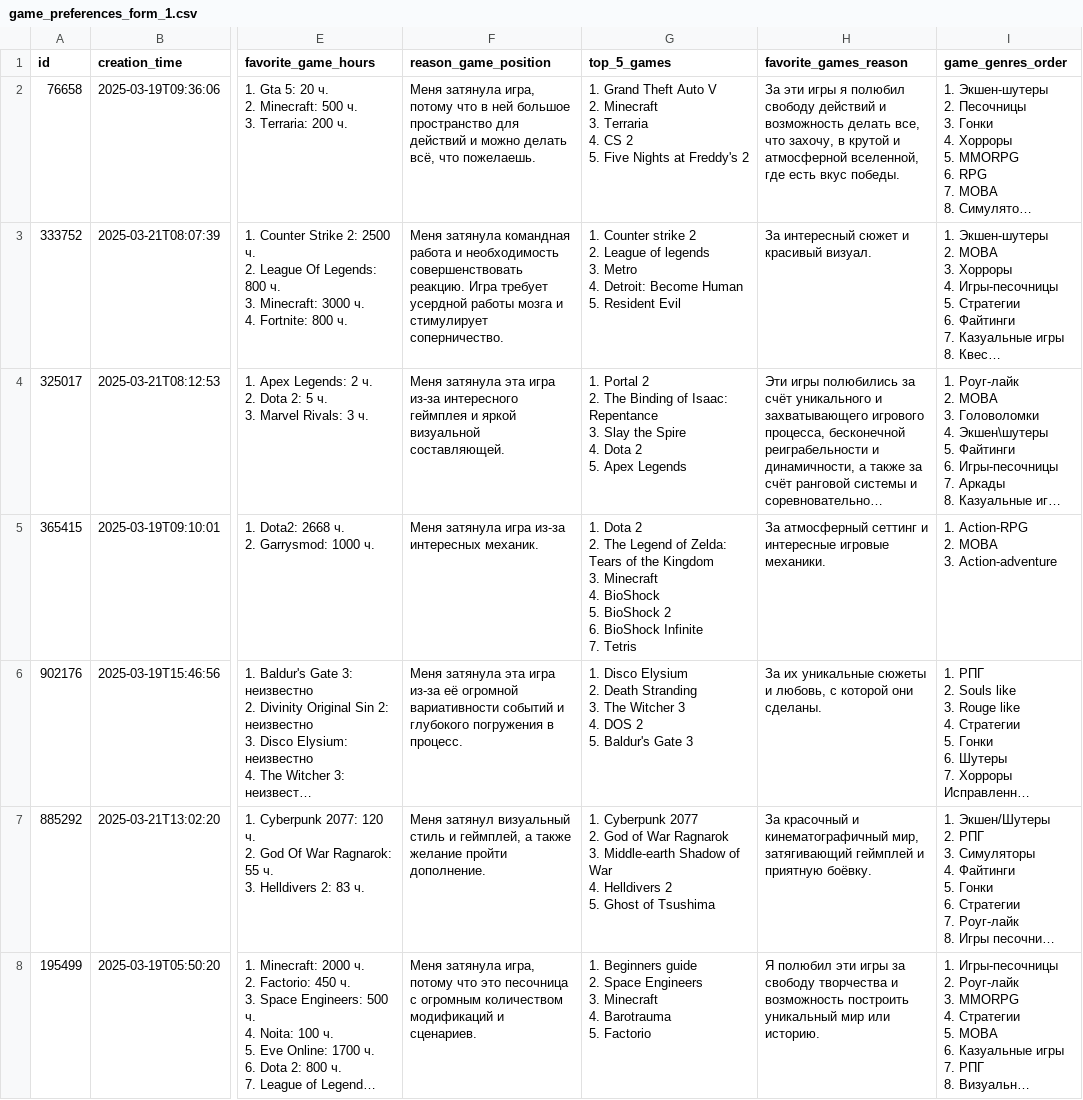
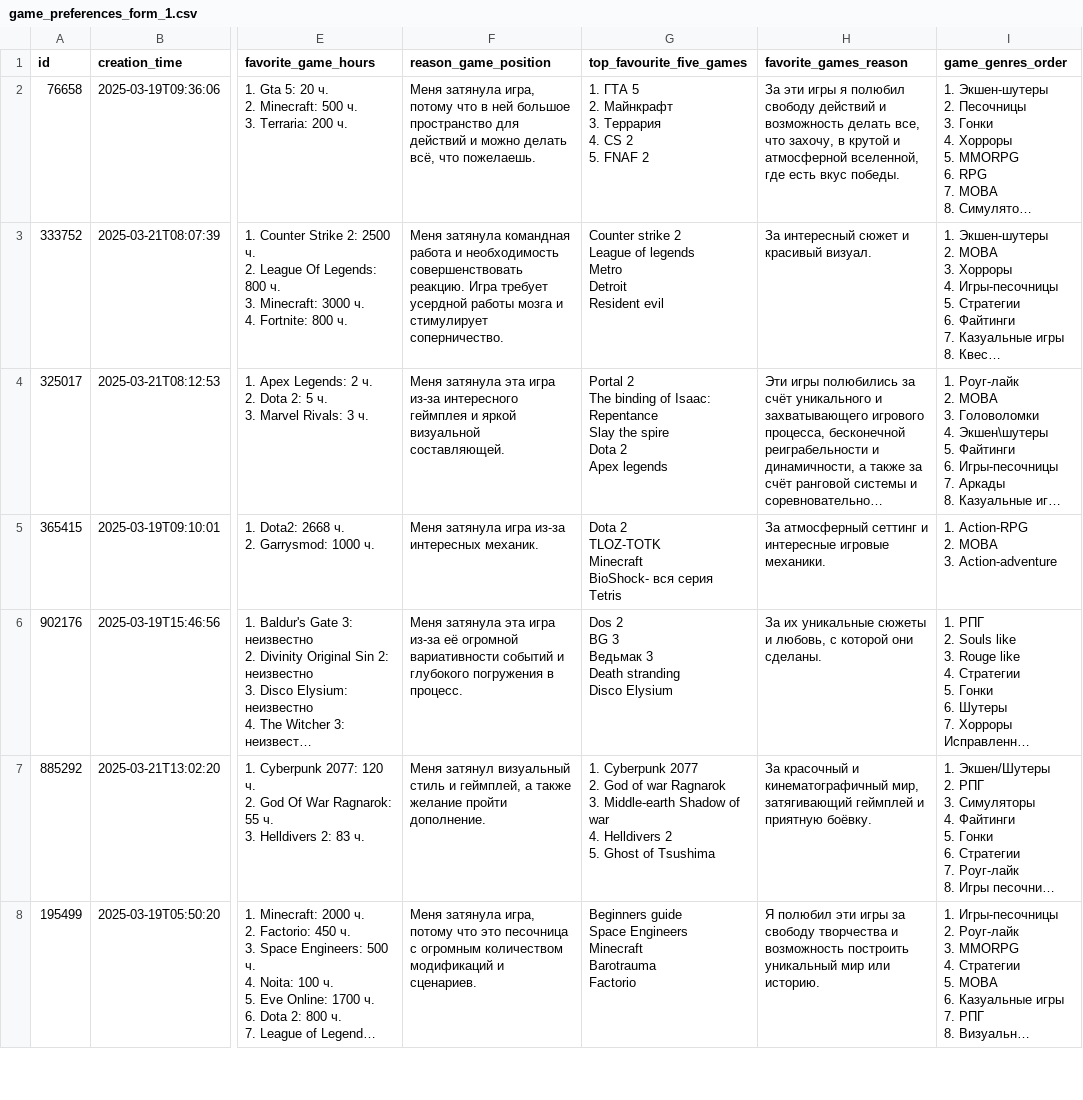
Before and after one commit to kabaruwka881/dataset_pandas, a CSV file: processed_csv/game_preferences_form_1.csv, drawn as a sheet; only a part is shown, gaps mark what is left out; long unchanged cells end in …; ↵ is a line break in a cell; the diff covers the shown part only; the diff names each change by its address in the sheet, - before the commit and + after, or states it on an @@ line.

```diff
--- a/processed_csv/game_preferences_form_1.csv
+++ b/processed_csv/game_preferences_form_1.csv
-G1: top_5_games
+G1: top_favourite_five_games
-G2 (top_favourite_five_games): 1. Grand Theft Auto V ↵ 2. Minecraft ↵ 3. Terraria ↵ 4. CS 2 ↵ 5. Five Nights at Freddy's 2
+G2 (top_favourite_five_games): 1. ГТА 5 ↵ 2. Майнкрафт ↵ 3. Террария ↵ 4. CS 2 ↵ 5. FNAF 2
-G3 (top_favourite_five_games): 1. Counter strike 2 ↵ 2. League of legends ↵ 3. Metro ↵ 4. Detroit: Become Human ↵ 5. Resident Evil
+G3 (top_favourite_five_games): Counter strike 2 ↵ League of legends ↵ Metro ↵ Detroit ↵ Resident evil
-G4 (top_favourite_five_games): 1. Portal 2 ↵ 2. The Binding of Isaac: Repentance ↵ 3. Slay the Spire ↵ 4. Dota 2 ↵ 5. Apex Legends
+G4 (top_favourite_five_games): Portal 2 ↵ The binding of Isaac: Repentance ↵ Slay the spire ↵ Dota 2 ↵ Apex legends
-G5 (top_favourite_five_games): 1. Dota 2 ↵ 2. The Legend of Zelda: Tears of the Kingdom ↵ 3. Minecraft ↵ 4. BioShock ↵ 5. BioShock 2 ↵ 6. BioShock Infinite ↵ 7. Tetris
+G5 (top_favourite_five_games): Dota 2 ↵ TLOZ-TOTK ↵ Minecraft ↵ BioShock- вся серия ↵ Tetris
-G6 (top_favourite_five_games): 1. Disco Elysium ↵ 2. Death Stranding ↵ 3. The Witcher 3 ↵ 4. DOS 2 ↵ 5. Baldur's Gate 3
+G6 (top_favourite_five_games): Dos 2 ↵ BG 3 ↵ Ведьмак 3 ↵ Death stranding ↵ Disco Elysium
-G7 (top_favourite_five_games): …God of War Ragnarok ↵ 3. Middle-earth Shadow of War ↵ 4. Helldivers…
+G7 (top_favourite_five_games): …God of war Ragnarok ↵ 3. Middle-earth Shadow of war ↵ 4. Helldivers…
-G8 (top_favourite_five_games): 1. Beginners guide ↵ 2. Space Engineers ↵ 3. Minecraft ↵ 4. Barotrauma ↵ 5. Factorio
+G8 (top_favourite_five_games): Beginners guide ↵ Space Engineers ↵ Minecraft ↵ Barotrauma ↵ Factorio
```
Also changed, not shown: 42 edited cells elsewhere in this file, processed_csv/post_experiment_state_form_2.csv, 5 other files.
